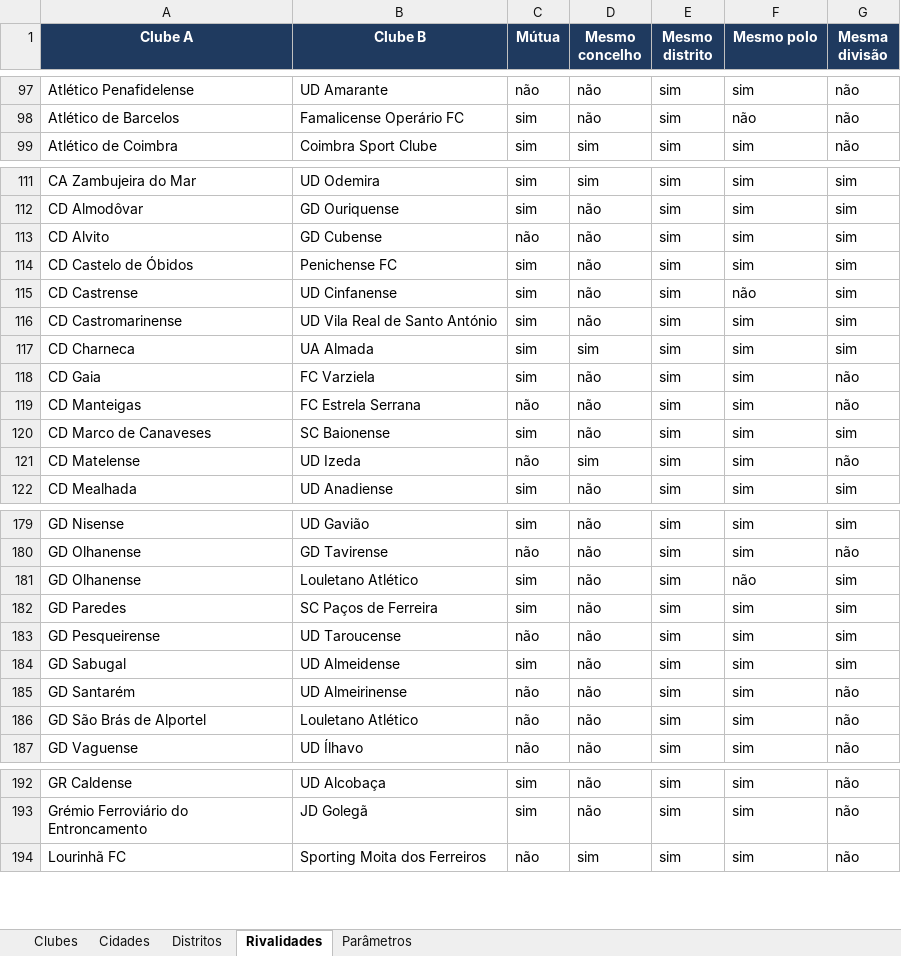
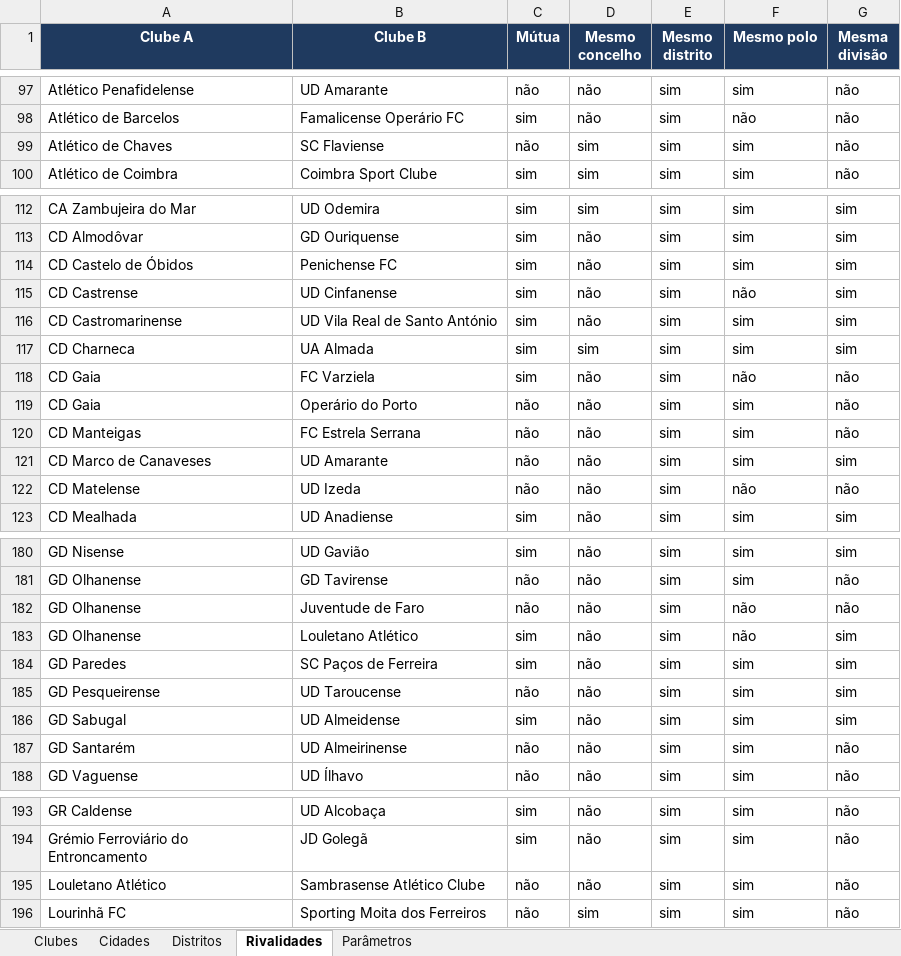
Before and after one commit to PMLF/roots, an Excel workbook: Clubes_Raizes.xlsx, sheet Rivalidades, drawn as a sheet; only a part is shown, gaps mark what is left out; values as stored, in another font and other column widths than the file's, no borders; removed rows and columns are numbered as before the commit, all else as after; the diff covers the shown part only; the diff names each change by its address in the sheet, - before the commit and + after, or states it on an @@ line.

```diff
--- a/Clubes_Raizes.xlsx (sheet Rivalidades)
+++ b/Clubes_Raizes.xlsx (sheet Rivalidades)
+row 99: Atlético de Chaves | SC Flaviense | não | sim | sim | sim | não
-row 113: CD Alvito | GD Cubense | não | não | sim | sim | sim
-F118 (Mesmo polo): sim
+F118 (Mesmo polo): não
+row 119: CD Gaia | Operário do Porto | não | não | sim | sim | não
-B121 (Clube B): SC Baionense
+B121 (Clube B): UD Amarante
-C121 (Mútua): sim
+C121 (Mútua): não
-D122 (Mesmo concelho): sim
+D122 (Mesmo concelho): não
-F122 (Mesmo polo): sim
+F122 (Mesmo polo): não
+row 182: GD Olhanense | Juventude de Faro | não | não | sim | não | não
-row 186: GD São Brás de Alportel | Louletano Atlético | não | não | sim | sim | não
+row 195: Louletano Atlético | Sambrasense Atlético Clube | não | não | sim | sim | não
```
Also changed, not shown: 1 added row and 2 edited cells elsewhere in this sheet, sheet Clubes, sheet Cidades, 27 other files.
